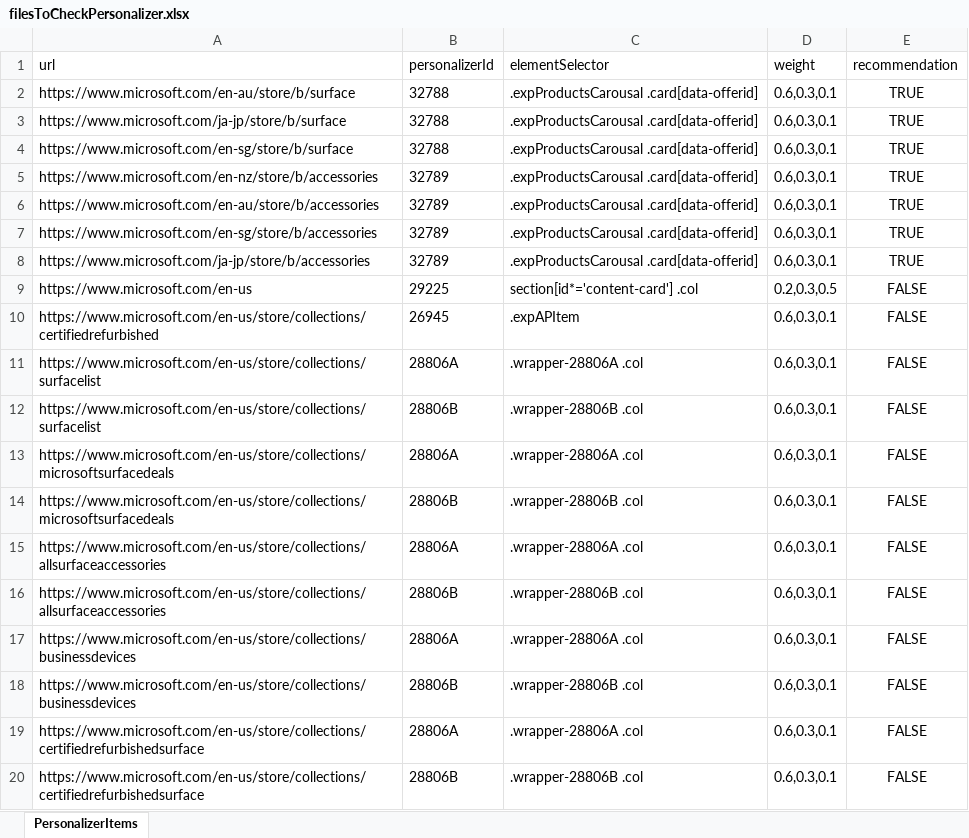
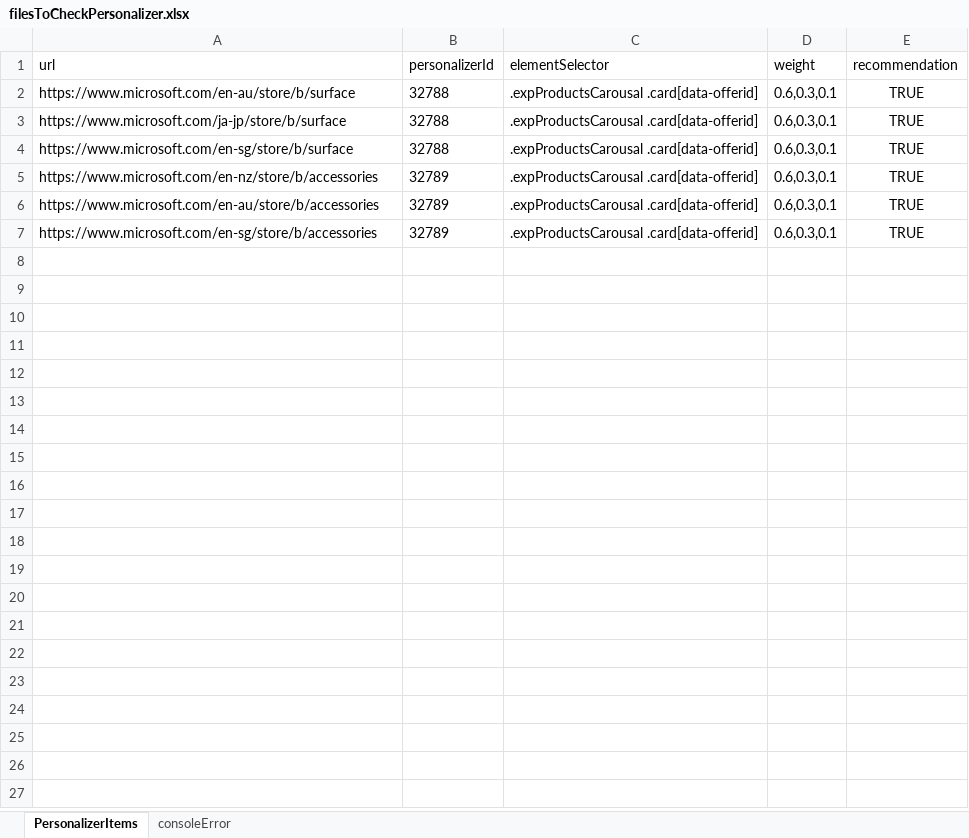
Before and after one commit to avinashkambly77/msstoreautomation, an Excel workbook: filesToCheckPersonalizer.xlsx, sheet PersonalizerItems, drawn as a sheet; values as stored, in another font and other column widths than the file's, no borders; the diff names each change by its address in the sheet, - before the commit and + after, or states it on an @@ line.

```diff
--- a/filesToCheckPersonalizer.xlsx (sheet PersonalizerItems)
+++ b/filesToCheckPersonalizer.xlsx (sheet PersonalizerItems)
+sheet tab: consoleError
-row 8: https://www.microsoft.com/ja-jp/store/b/accessories | 32789 | .expProductsCarousal .card[data-offerid] | 0.6,0.3,0.1 | TRUE
-row 9: https://www.microsoft.com/en-us | 29225 | section[id*='content-card'] .col | 0.2,0.3,0.5 | FALSE
-row 10: https://www.microsoft.com/en-us/store/collections/certifiedrefurbished | 26945 | .expAPItem | 0.6,0.3,0.1 | FALSE
-row 11: https://www.microsoft.com/en-us/store/collections/surfacelist | 28806A | .wrapper-28806A .col | 0.6,0.3,0.1 | FALSE
-row 12: https://www.microsoft.com/en-us/store/collections/surfacelist | 28806B | .wrapper-28806B .col | 0.6,0.3,0.1 | FALSE
-row 13: https://www.microsoft.com/en-us/store/collections/microsoftsurfacedeals | 28806A | .wrapper-28806A .col | 0.6,0.3,0.1 | FALSE
-row 14: https://www.microsoft.com/en-us/store/collections/microsoftsurfacedeals | 28806B | .wrapper-28806B .col | 0.6,0.3,0.1 | FALSE
-row 15: https://www.microsoft.com/en-us/store/collections/allsurfaceaccessories | 28806A | .wrapper-28806A .col | 0.6,0.3,0.1 | FALSE
-row 16: https://www.microsoft.com/en-us/store/collections/allsurfaceaccessories | 28806B | .wrapper-28806B .col | 0.6,0.3,0.1 | FALSE
-row 17: https://www.microsoft.com/en-us/store/collections/businessdevices | 28806A | .wrapper-28806A .col | 0.6,0.3,0.1 | FALSE
-row 18: https://www.microsoft.com/en-us/store/collections/businessdevices | 28806B | .wrapper-28806B .col | 0.6,0.3,0.1 | FALSE
-row 19: https://www.microsoft.com/en-us/store/collections/certifiedrefurbishedsurface | 28806A | .wrapper-28806A .col | 0.6,0.3,0.1 | FALSE
-row 20: https://www.microsoft.com/en-us/store/collections/certifiedrefurbishedsurface | 28806B | .wrapper-28806B .col | 0.6,0.3,0.1 | FALSE
```
Also changed, not shown: 3 other files.
